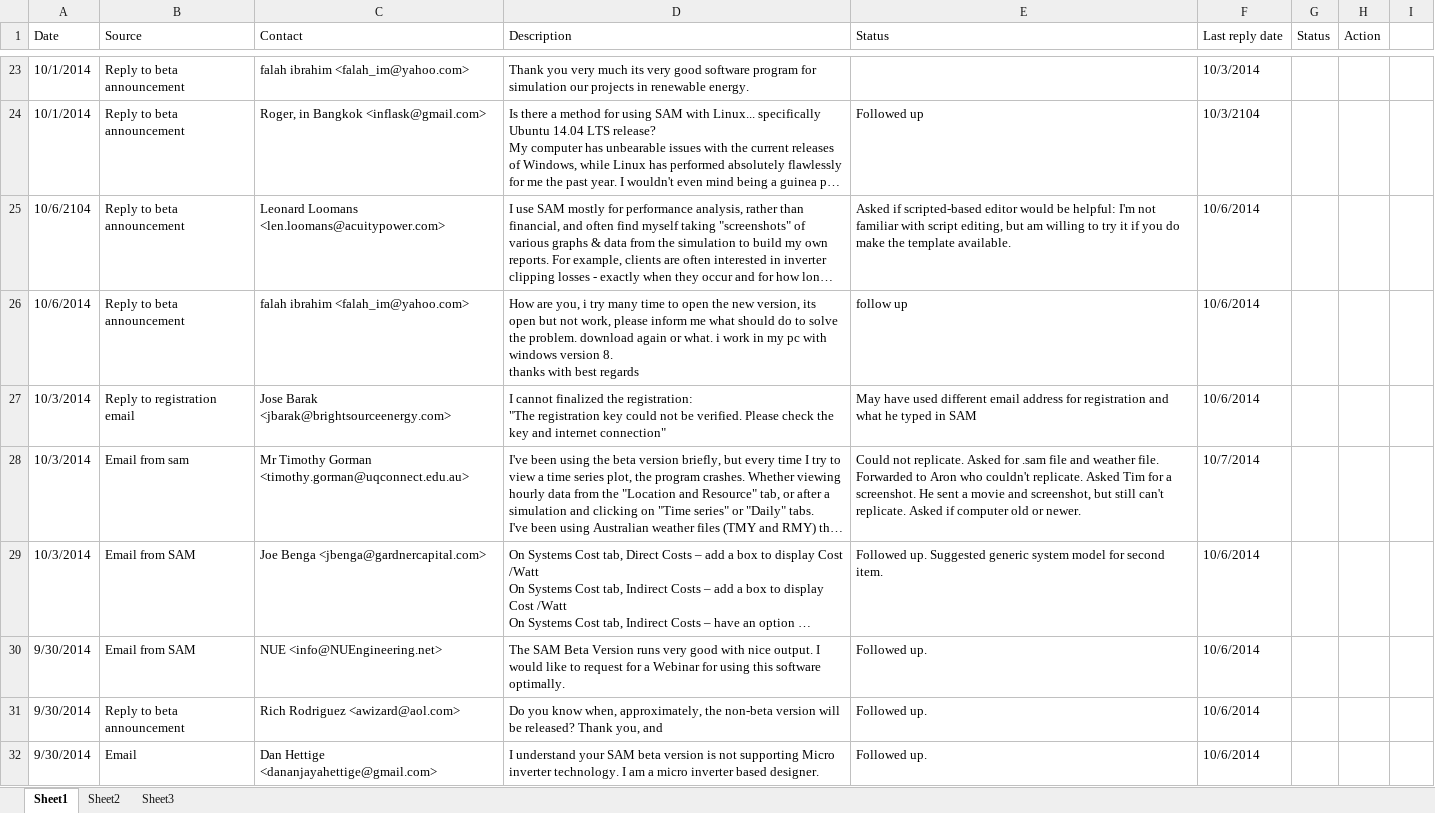
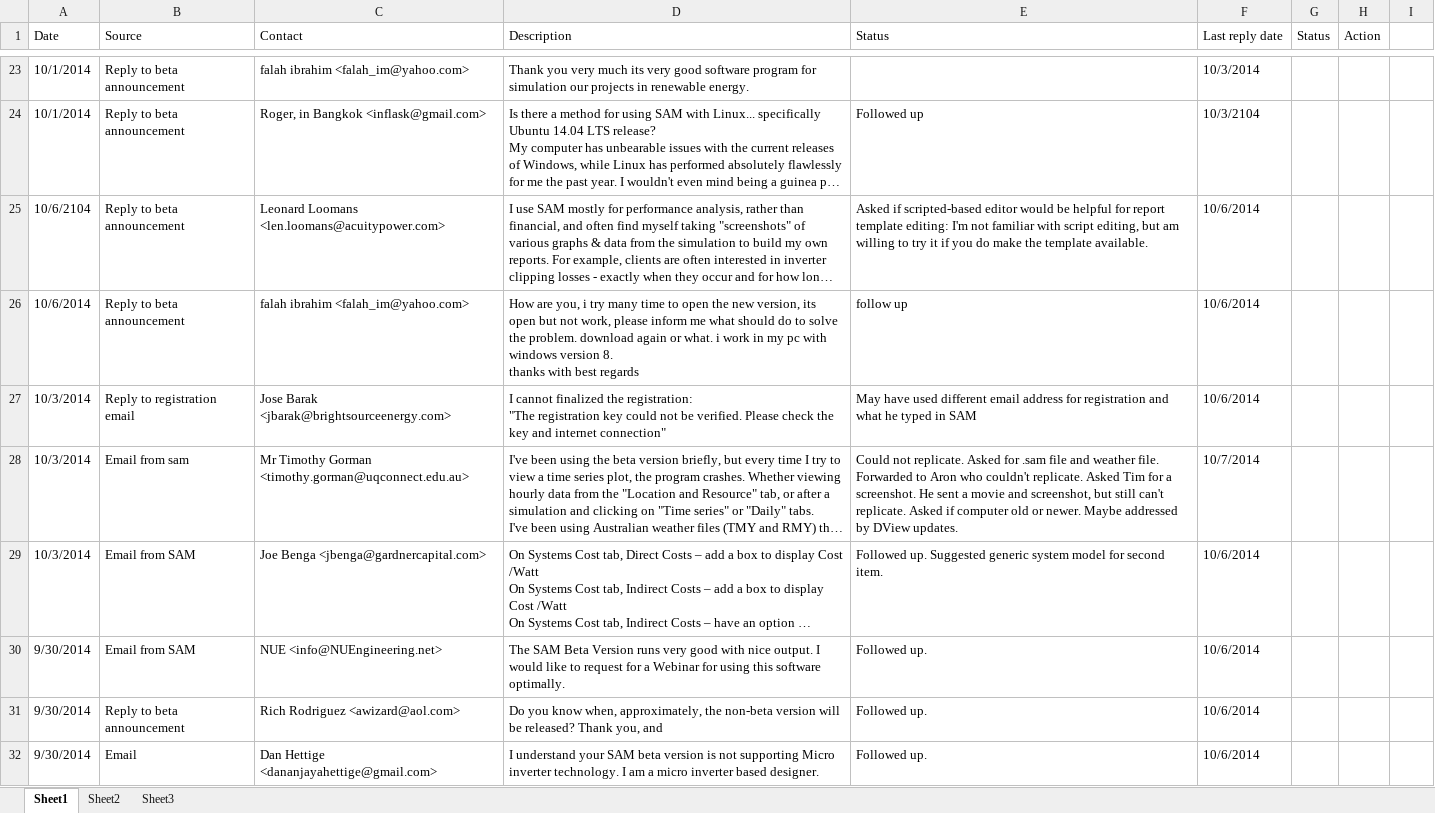
Before and after one commit to NREL/SAM, an Excel workbook: sam-2014-beta-feedback.xlsx, sheet Sheet1, drawn as a sheet; only a part is shown, gaps mark what is left out; long unchanged cells end in …; values as stored, in another font and other column widths than the file's, no cell formats; the diff covers the shown part only; the diff names each change by its address in the sheet, - before the commit and + after, or states it on an @@ line.

```diff
--- a/sam-2014-beta-feedback.xlsx (sheet Sheet1)
+++ b/sam-2014-beta-feedback.xlsx (sheet Sheet1)
-E25 (Status): …would be helpful: I'm not…
+E25 (Status): …would be helpful for report template editing: I'm not…
-E28 (Status): …or newer.
+E28 (Status): …or newer. Maybe addressed by DView updates.
```
Also changed, not shown: 4 added rows, 1 hidden or unhidden row and 26 edited cells elsewhere in this sheet, cell formats.
